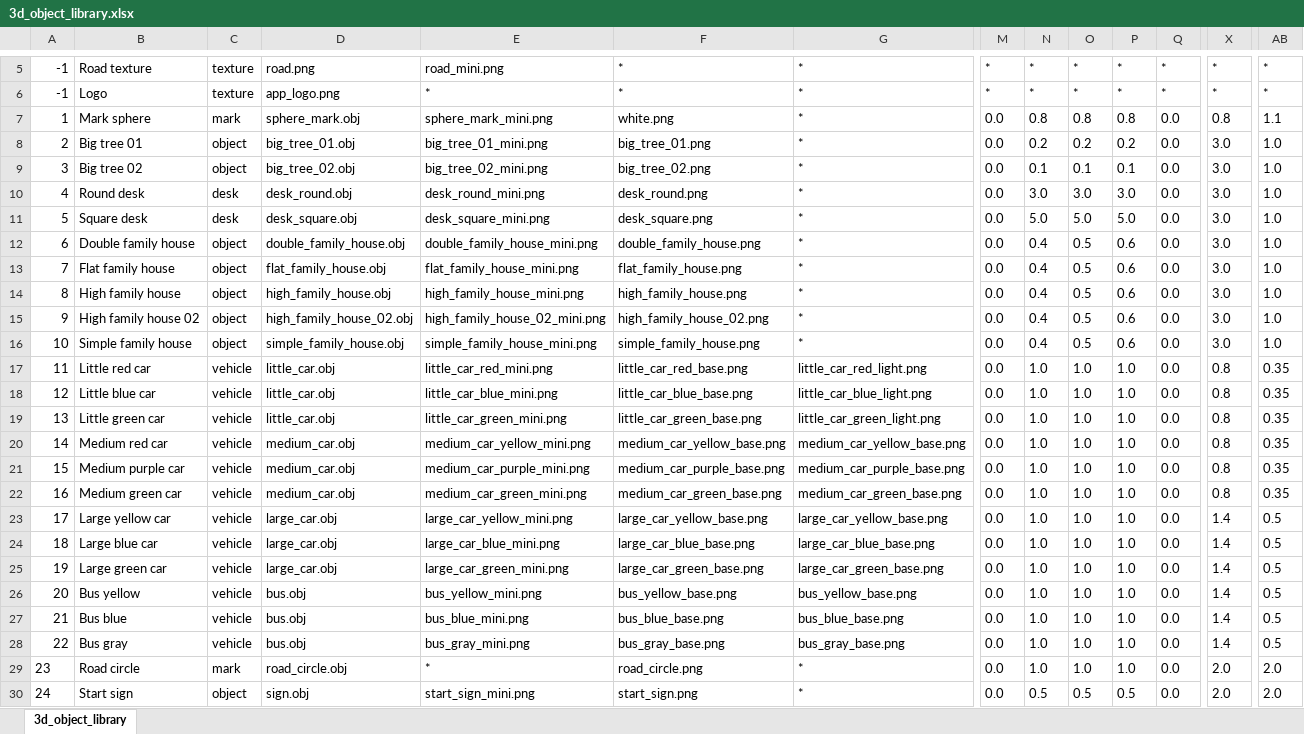
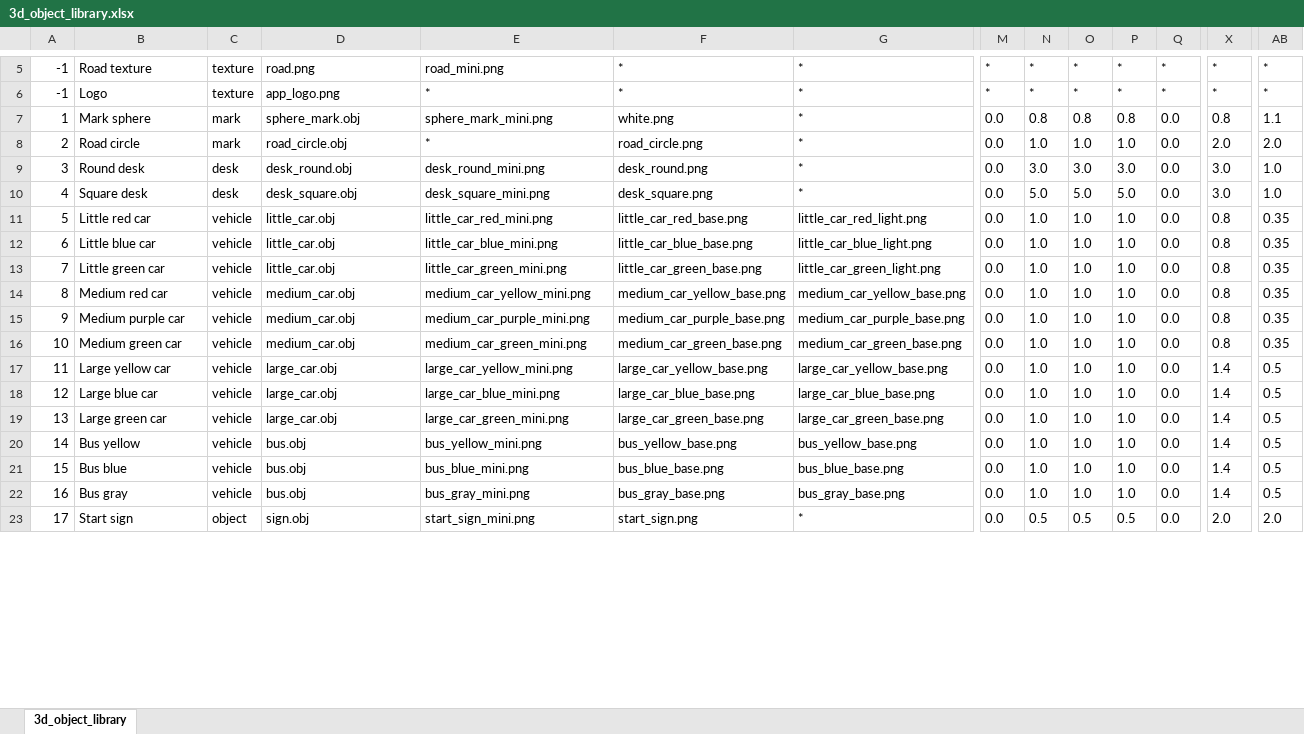
Before and after one commit to SandorBalazsHU/elte-ik-bsc-thesis, an Excel workbook: TrafficSimulator/3Dobjects/3d_object_library.xlsx, sheet 3d_object_library, drawn as a sheet; only a part is shown, gaps mark what is left out; values as stored, in another font and other column widths than the file's, no borders; removed rows and columns are numbered as before the commit, all else as after; rows hold the shown columns only; the diff covers the shown part only; the diff names each change by its address in the sheet, - before the commit and + after, or states it on an @@ line.

```diff
--- a/TrafficSimulator/3Dobjects/3d_object_library.xlsx (sheet 3d_object_library)
+++ b/TrafficSimulator/3Dobjects/3d_object_library.xlsx (sheet 3d_object_library)
-B8: Big tree 01
+B8: Road circle
-C8: object
+C8: mark
-D8: big_tree_01.obj
+D8: road_circle.obj
-E8: big_tree_01_mini.png
+E8: *
-F8: big_tree_01.png
+F8: road_circle.png
-N8: 0.2
+N8: 1.0
-O8: 0.2
+O8: 1.0
-P8: 0.2
+P8: 1.0
-X8: 3.0
+X8: 2.0
-AB8: 1.0
+AB8: 2.0
-row 9: 3 | Big tree 02 | object | big_tree_02.obj | big_tree_02_mini.png | big_tree_02.png | * | 0.0 | 0.1 | 0.1 | 0.1 | 0.0 | 3.0 | 1.0
-A9: 4
+A9: 3
-A10: 5
+A10: 4
-row 12: 6 | Double family house | object | double_family_house.obj | double_family_house_mini.png | double_family_house.png | * | 0.0 | 0.4 | 0.5 | 0.6 | 0.0 | 3.0 | 1.0
-row 13: 7 | Flat family house | object | flat_family_house.obj | flat_family_house_mini.png | flat_family_house.png | * | 0.0 | 0.4 | 0.5 | 0.6 | 0.0 | 3.0 | 1.0
-row 14: 8 | High family house | object | high_family_house.obj | high_family_house_mini.png | high_family_house.png | * | 0.0 | 0.4 | 0.5 | 0.6 | 0.0 | 3.0 | 1.0
-row 15: 9 | High family house 02 | object | high_family_house_02.obj | high_family_house_02_mini.png | high_family_house_02.png | * | 0.0 | 0.4 | 0.5 | 0.6 | 0.0 | 3.0 | 1.0
-row 16: 10 | Simple family house | object | simple_family_house.obj | simple_family_house_mini.png | simple_family_house.png | * | 0.0 | 0.4 | 0.5 | 0.6 | 0.0 | 3.0 | 1.0
-A11: 11
+A11: 5
-A12: 12
+A12: 6
-A13: 13
+A13: 7
-A14: 14
+A14: 8
-A15: 15
+A15: 9
-A16: 16
+A16: 10
-A17: 17
+A17: 11
-A18: 18
+A18: 12
-A19: 19
+A19: 13
-A20: 20
+A20: 14
-A21: 21
+A21: 15
-A22: 22
+A22: 16
-row 29: 23 | Road circle | mark | road_circle.obj | * | road_circle.png | * | 0.0 | 1.0 | 1.0 | 1.0 | 0.0 | 2.0 | 2.0
-A23: 24
+A23: 17
```
Also changed, not shown: 7 added rows, 10 edited cells and cell formats elsewhere in this sheet, 4 other files.
